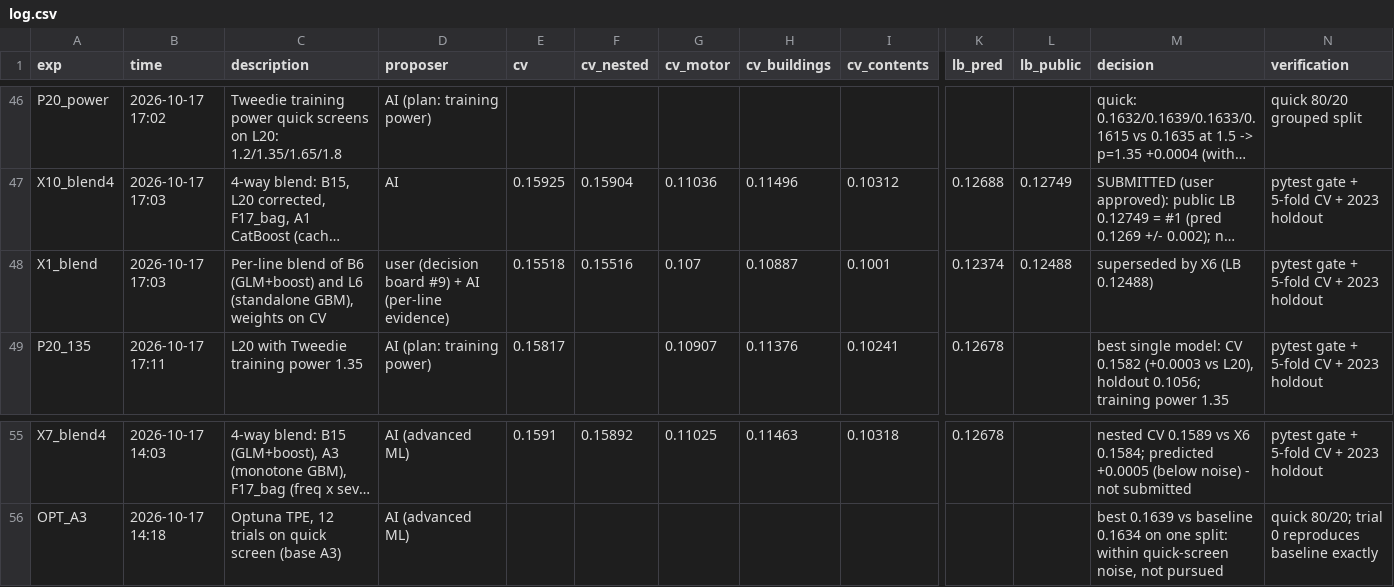
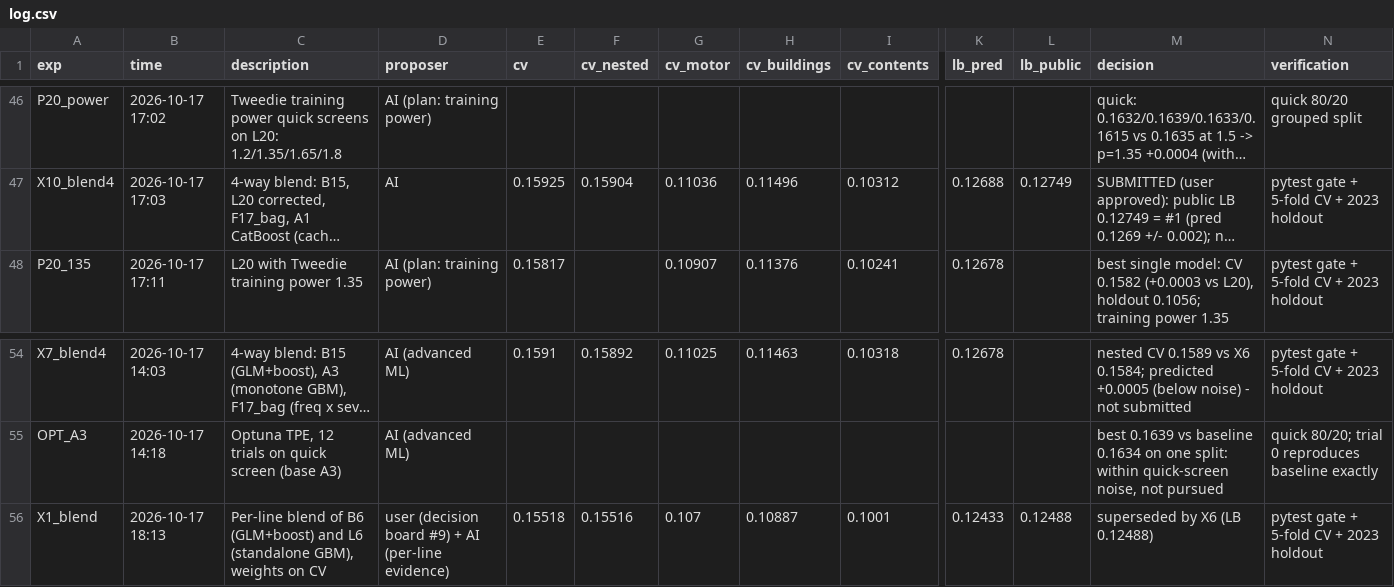
Before and after one commit to KaihuaY/iaa-hackathon-2026, a CSV file: experiments/log.csv, drawn as a sheet; only a part is shown, gaps mark what is left out; long unchanged cells end in …; removed rows and columns are numbered as before the commit, all else as after; rows hold the shown columns only; the diff names each change by its address in the sheet, - before the commit and + after, or states it on an @@ line.

```diff
--- a/experiments/log.csv
+++ b/experiments/log.csv
-row 48: X1_blend | 2026-10-17 17:03 | Per-line blend of B6 (GLM+boost) and L6 (standalone GBM), weights on CV | user (decision board #9) + AI (per-line evidence) | 0.15518 | 0.15516 | 0.107 | 0.10887 | 0.1001 | 0.12374 | 0.12488 | superseded by X6 (LB 0.12488) | pytest gate + 5-fold CV + 2023 holdout
+row 56: X1_blend | 2026-10-17 18:13 | Per-line blend of B6 (GLM+boost) and L6 (standalone GBM), weights on CV | user (decision board #9) + AI (per-line evidence) | 0.15518 | 0.15516 | 0.107 | 0.10887 | 0.1001 | 0.12433 | 0.12488 | superseded by X6 (LB 0.12488) | pytest gate + 5-fold CV + 2023 holdout
```
Also changed, not shown: 1 other file.
